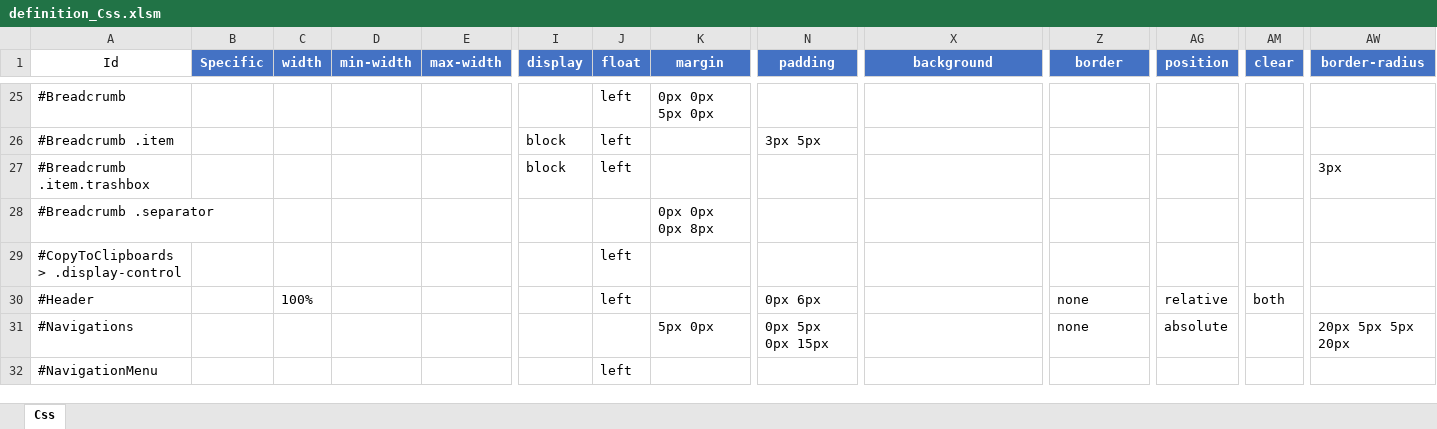
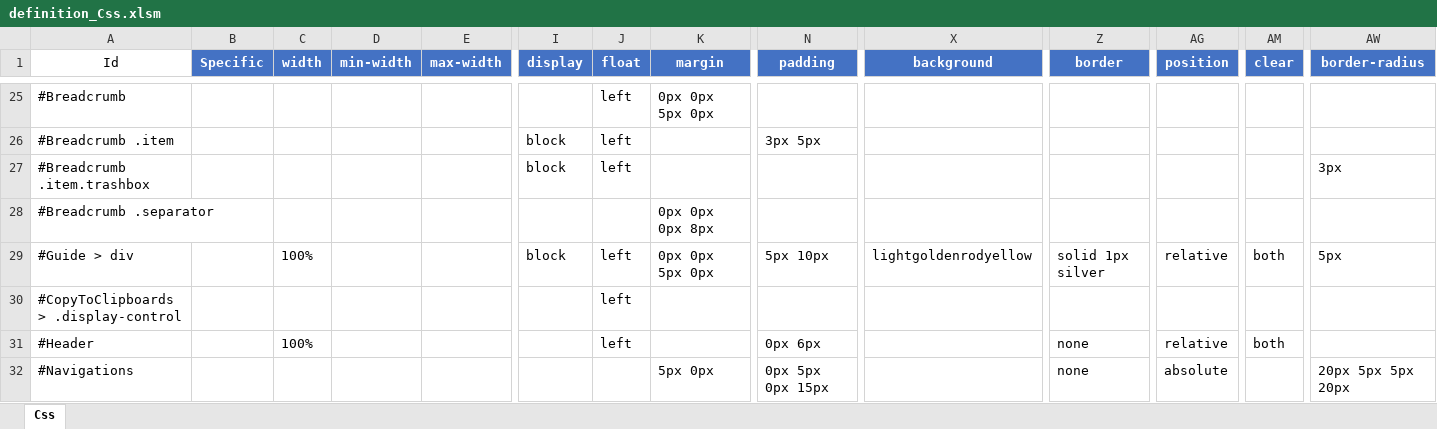
Before and after one commit to Implem/Implem.Pleasanter, an Excel workbook: Implem.Pleasanter/App_Data/Definitions/definition_Css.xlsm, sheet Css, drawn as a sheet; only a part is shown, gaps mark what is left out; the shorter side is filled out with more unchanged rows; values as stored, in another font and other column widths than the file's, no borders; table styles not drawn; rows hold the shown columns only; the diff names each change by its address in the sheet, - before the commit and + after, or states it on an @@ line.

```diff
--- a/Implem.Pleasanter/App_Data/Definitions/definition_Css.xlsm (sheet Css)
+++ b/Implem.Pleasanter/App_Data/Definitions/definition_Css.xlsm (sheet Css)
+row 29: #Guide > div |  | 100% |  |  | block | left | 0px 0px 5px 0px | 5px 10px | lightgoldenrodyellow | solid 1px silver | relative | both | 5px
```
Also changed, not shown: Implem.Pleasanter/App_Data/Definitions/definition_Code.xlsm, Implem.Pleasanter/App_Data/Definitions/definition_Column.xlsm, 16 other files.
